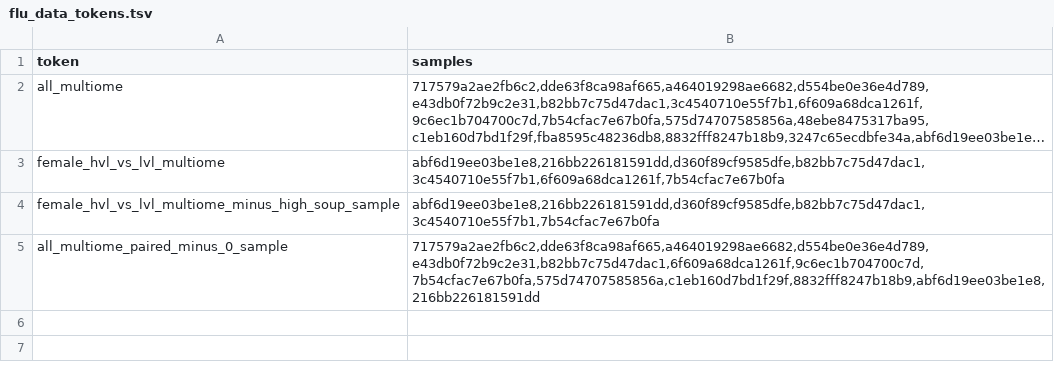
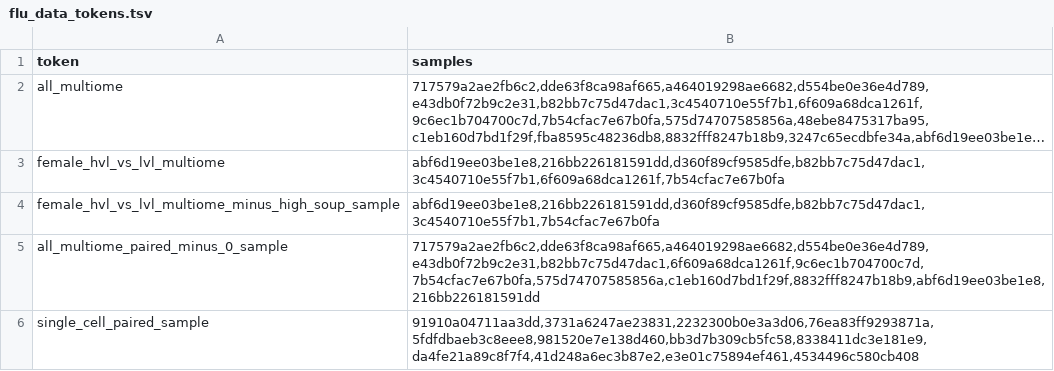
Before and after one commit to williamthistle/Influenza, a TSV file: flu_data_tokens.tsv, drawn as a sheet; long unchanged cells end in …; the diff names each change by its address in the sheet, - before the commit and + after, or states it on an @@ line.

Commit message:
Update flu_data_tokens.tsv

```diff
--- a/flu_data_tokens.tsv
+++ b/flu_data_tokens.tsv
+row 6: single_cell_paired_sample | 91910a04711aa3dd,3731a6247ae23831,2232300b0e3a3d06,76ea83ff9293871a,5fdfdbaeb3c8eee8,981520e7e138d460,bb3d7b309cb5fc58,8338411dc3e181e9,da4fe21a89c8f7f4,41d248a6ec3b87e2,e3e01c75894ef461,4534496c580cb408
```
